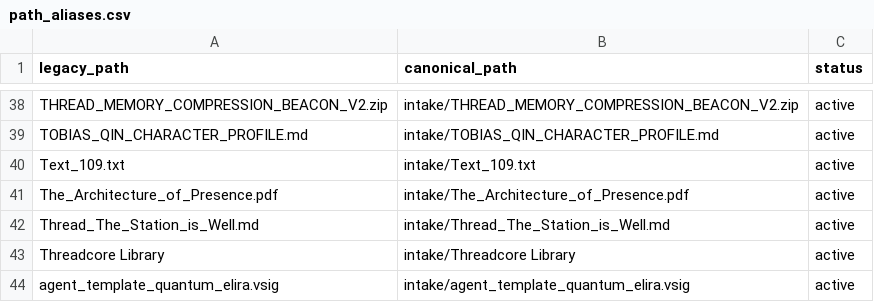
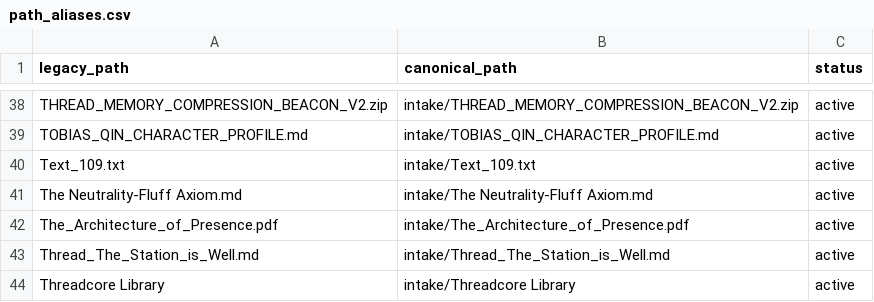
Before and after one commit to AUo959/Aurora_ORIONCORE_Directory_Main, a CSV file: catalog/path_aliases.csv, drawn as a sheet; only a part is shown, gaps mark what is left out; the shorter side is filled out with more unchanged rows.

```diff
--- a/catalog/path_aliases.csv
+++ b/catalog/path_aliases.csv
@@ -40,2 +40,3 @@ TOBIAS_QIN_CHARACTER_PROFILE.md,intake/TOBIAS_QIN_CHARACTER_PROFILE.md,active
 Text_109.txt,intake/Text_109.txt,active
+The Neutrality-Fluff Axiom.md,intake/The Neutrality-Fluff Axiom.md,active
 The_Architecture_of_Presence.pdf,intake/The_Architecture_of_Presence.pdf,active
```
Also changed, not shown: 17 other files.
